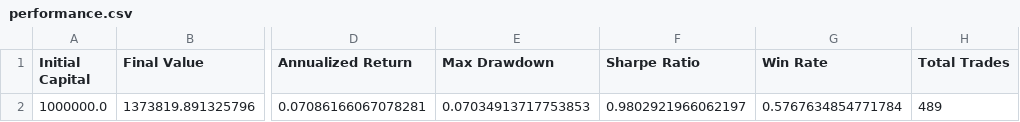
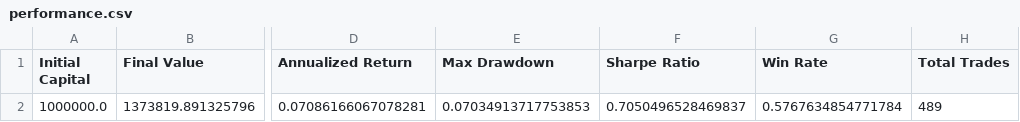
Before and after one commit to 134Koala/bs, a CSV file: bs_1/pre_results/shared_pool/performance.csv, drawn as a sheet; only a part is shown, gaps mark what is left out; the diff names each change by its address in the sheet, - before the commit and + after, or states it on an @@ line.

```diff
--- a/bs_1/pre_results/shared_pool/performance.csv
+++ b/bs_1/pre_results/shared_pool/performance.csv
-F2 (Sharpe Ratio): 0.9802921966062197
+F2 (Sharpe Ratio): 0.7050496528469837
```
Also changed, not shown: 8 other files.
